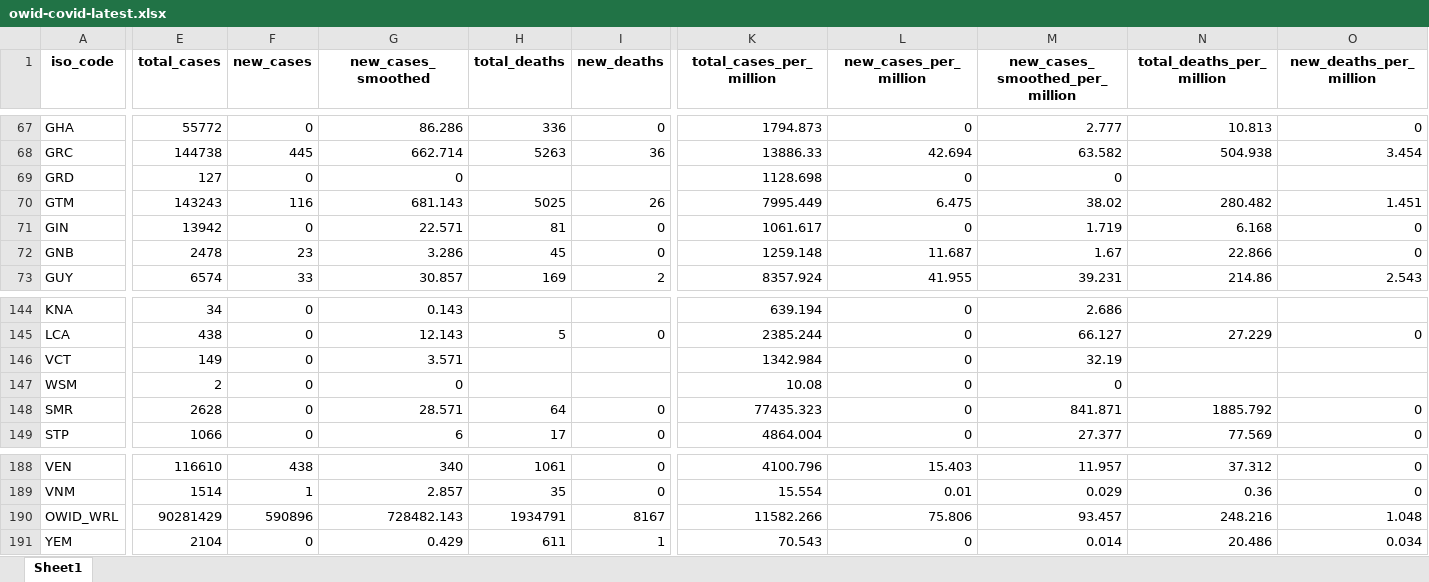
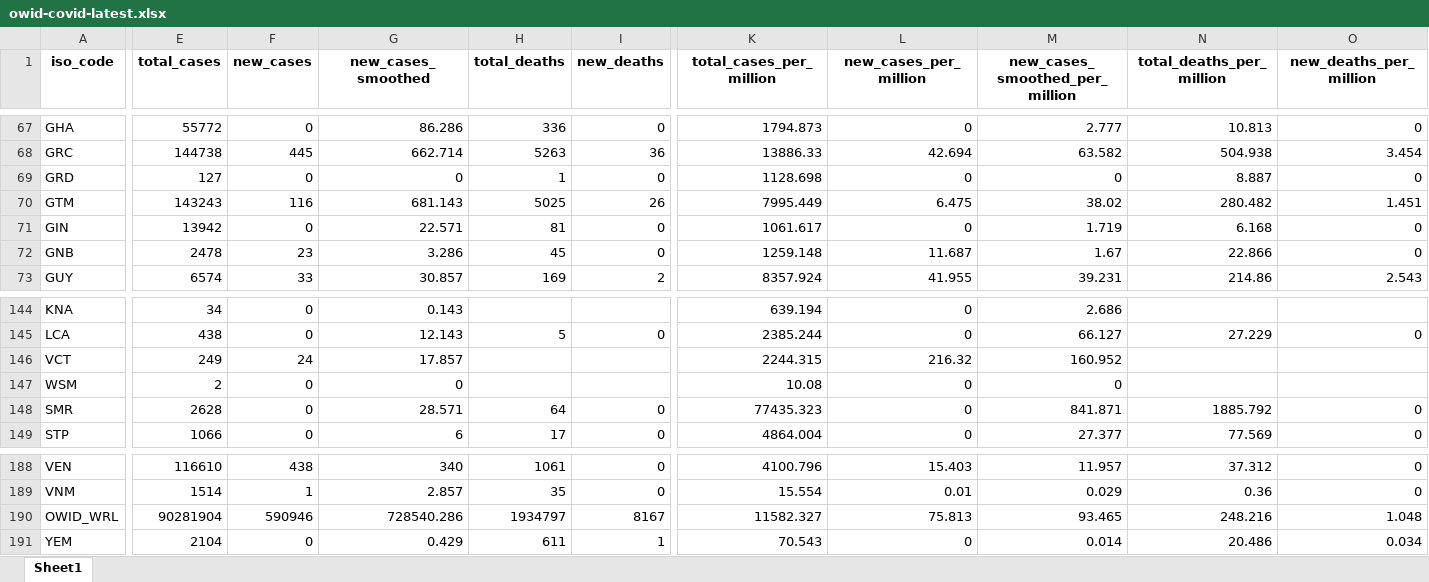
Before and after one commit to owid/covid-19-data, an Excel workbook: public/data/latest/owid-covid-latest.xlsx, sheet Sheet1, drawn as a sheet; only a part is shown, gaps mark what is left out; values as stored, in another font and other column widths than the file's, no borders; the diff covers the shown part only; the diff names each change by its address in the sheet, - before the commit and + after, or states it on an @@ line.

```diff
--- a/public/data/latest/owid-covid-latest.xlsx (sheet Sheet1)
+++ b/public/data/latest/owid-covid-latest.xlsx (sheet Sheet1)
-H69 (total_deaths): (empty)
+H69 (total_deaths): 1
-I69 (new_deaths): (empty)
+I69 (new_deaths): 0
-N69 (total_deaths_per_million): (empty)
+N69 (total_deaths_per_million): 8.887
-O69 (new_deaths_per_million): (empty)
+O69 (new_deaths_per_million): 0
-E146 (total_cases): 149
+E146 (total_cases): 249
-F146 (new_cases): 0
+F146 (new_cases): 24
-G146 (new_cases_smoothed): 3.571
+G146 (new_cases_smoothed): 17.857
-K146 (total_cases_per_million): 1342.984
+K146 (total_cases_per_million): 2244.315
-L146 (new_cases_per_million): 0
+L146 (new_cases_per_million): 216.32
-M146 (new_cases_smoothed_per_million): 32.19
+M146 (new_cases_smoothed_per_million): 160.952
-E190 (total_cases): 90281429
+E190 (total_cases): 90281904
-F190 (new_cases): 590896
+F190 (new_cases): 590946
-G190 (new_cases_smoothed): 728482.143
+G190 (new_cases_smoothed): 728540.286
-H190 (total_deaths): 1934791
+H190 (total_deaths): 1934797
-K190 (total_cases_per_million): 11582.266
+K190 (total_cases_per_million): 11582.327
-L190 (new_cases_per_million): 75.806
+L190 (new_cases_per_million): 75.813
-M190 (new_cases_smoothed_per_million): 93.457
+M190 (new_cases_smoothed_per_million): 93.465
```
Also changed, not shown: 33 edited cells elsewhere in this sheet, 25 other files.
